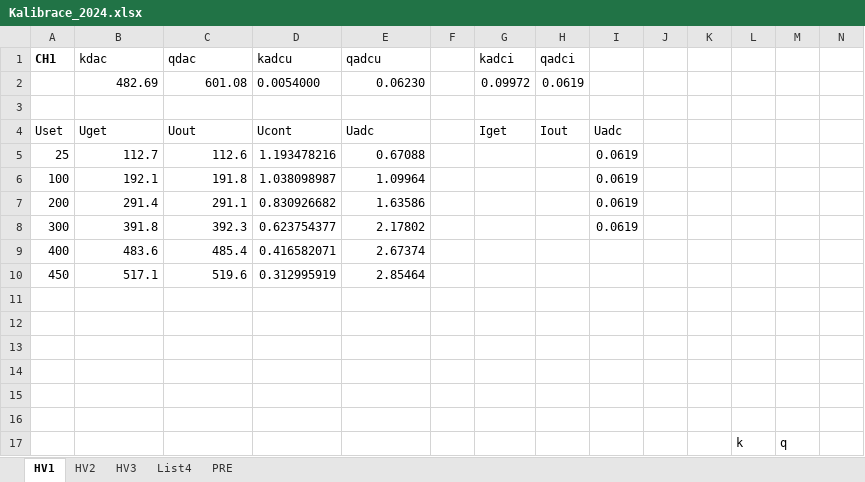
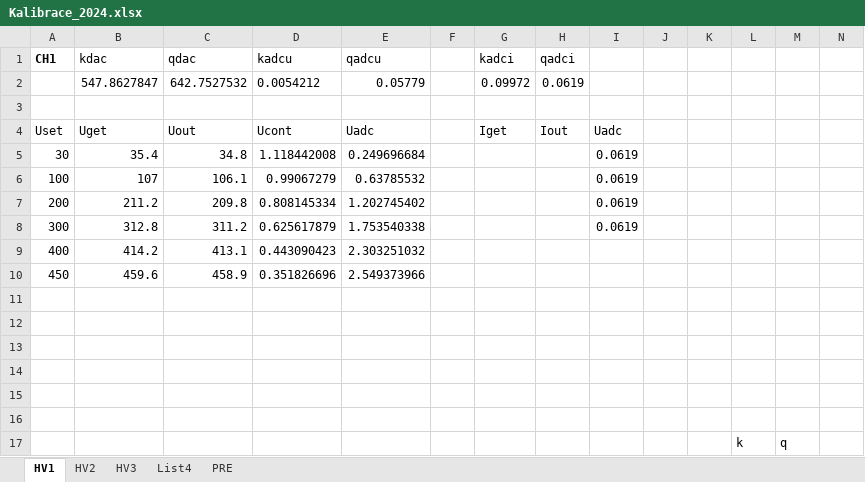
Before and after one commit to tkulhane/Atlas_HV_Power_Supply_PcApp, an Excel workbook: HV_Power_Supply_PcApp/HV_Power_Supply_PcApp/bin/Debug/Kalibrace_2024.xlsx, sheet HV1, drawn as a sheet; only a part is shown; values as stored, in another font and other column widths than the file's, no borders; charts and pictures not drawn; removed rows and columns are numbered as before the commit, all else as after; rows hold the shown columns only; the diff covers the shown part only; the diff names each change by its address in the sheet, - before the commit and + after, or states it on an @@ line.

```diff
--- a/HV_Power_Supply_PcApp/HV_Power_Supply_PcApp/bin/Debug/Kalibrace_2024.xlsx (sheet HV1)
+++ b/HV_Power_Supply_PcApp/HV_Power_Supply_PcApp/bin/Debug/Kalibrace_2024.xlsx (sheet HV1)
-row 2:  | 482.69 | 601.08 | 0.0054000 | 0.06230 |  | 0.09972 | 0.0619
+row 2:  | 547.8627847 | 642.7527532 | 0.0054212 | 0.05779 |  | 0.09972 | 0.0619
-row 5: 25 | 112.7 | 112.6 | 1.193478216 | 0.67088 |  |  |  | 0.0619
+row 5: 30 | 35.4 | 34.8 | 1.118442008 | 0.249696684 |  |  |  | 0.0619
-B6 (kdac): 192.1
+B6 (kdac): 107
-C6 (qdac): 191.8
+C6 (qdac): 106.1
-D6 (kadcu): 1.038098987
+D6 (kadcu): 0.99067279
-E6 (qadcu): 1.09964
+E6 (qadcu): 0.63785532
-B7 (kdac): 291.4
+B7 (kdac): 211.2
-C7 (qdac): 291.1
+C7 (qdac): 209.8
-D7 (kadcu): 0.830926682
+D7 (kadcu): 0.808145334
-E7 (qadcu): 1.63586
+E7 (qadcu): 1.202745402
-B8 (kdac): 391.8
+B8 (kdac): 312.8
-C8 (qdac): 392.3
+C8 (qdac): 311.2
-D8 (kadcu): 0.623754377
+D8 (kadcu): 0.625617879
-E8 (qadcu): 2.17802
+E8 (qadcu): 1.753540338
-row 9: 400 | 483.6 | 485.4 | 0.416582071 | 2.67374
-row 10: 450 | 517.1 | 519.6 | 0.312995919 | 2.85464
+row 9: 400 | 414.2 | 413.1 | 0.443090423 | 2.303251032
+row 10: 450 | 459.6 | 458.9 | 0.351826696 | 2.549373966
```
Also changed, not shown: 11 added rows, 11 removed rows and 24 edited cells elsewhere in this sheet, sheet List4, charts or pictures, 21 other files.
